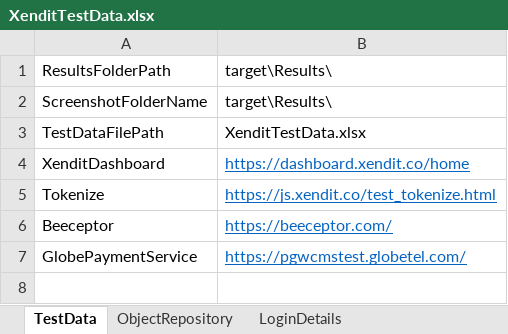
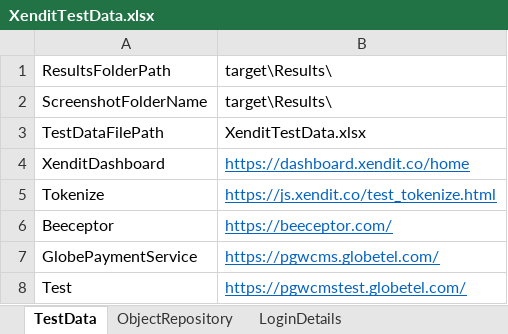
Before and after one commit to Rohini2022/XenditWebAutomation, an Excel workbook: XenditTestData.xlsx, sheet TestData, drawn as a sheet; values as stored, in another font and other column widths than the file's, no borders; the diff names each change by its address in the sheet, - before the commit and + after, or states it on an @@ line.

Commit message:
Test

```diff
--- a/XenditTestData.xlsx (sheet TestData)
+++ b/XenditTestData.xlsx (sheet TestData)
-B7: https://pgwcmstest.globetel.com/
+B7: https://pgwcms.globetel.com/
+row 8: Test | https://pgwcmstest.globetel.com/
```
Also changed, not shown: 15 other files.
